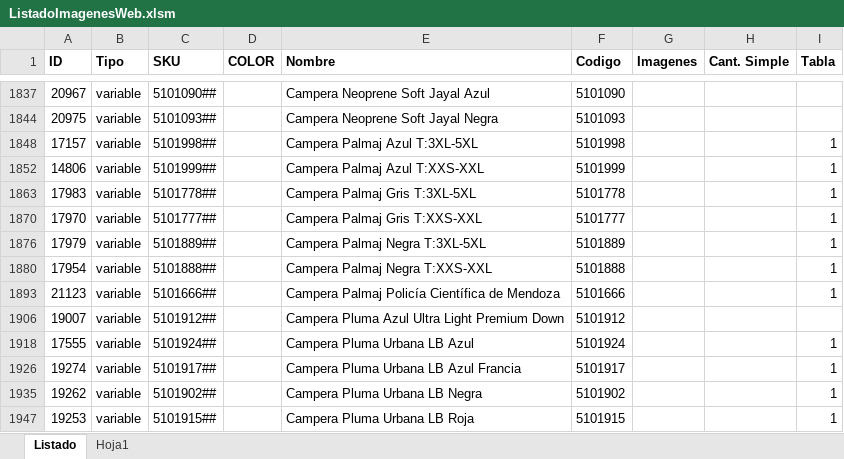
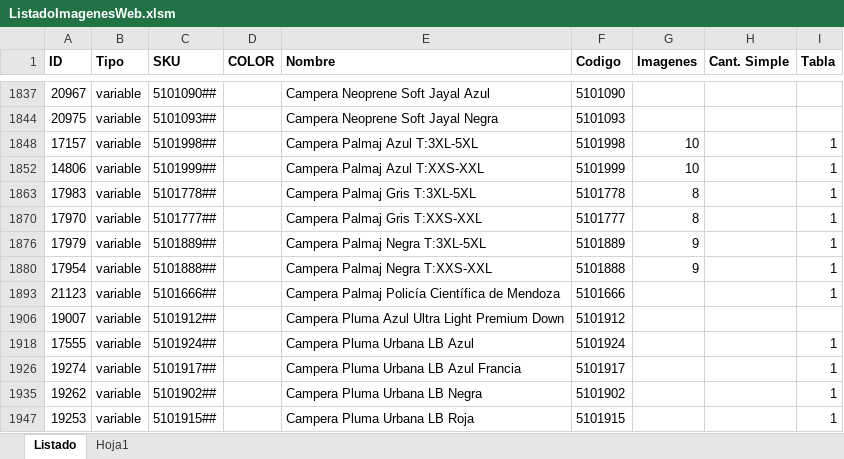
Before and after one commit to edgardoraul/archivos_bat, an Excel workbook: ListadoImagenesWeb.xlsm, sheet Listado, drawn as a sheet; only a part is shown, gaps mark what is left out; values as stored, in another font and other column widths than the file's, no borders; the diff names each change by its address in the sheet, - before the commit and + after, or states it on an @@ line.

Commit message:
Recreadas las camperas palmaj

```diff
--- a/ListadoImagenesWeb.xlsm (sheet Listado)
+++ b/ListadoImagenesWeb.xlsm (sheet Listado)
-G1848 (Imagenes): (empty)
+G1848 (Imagenes): 10
-G1852 (Imagenes): (empty)
+G1852 (Imagenes): 10
-G1863 (Imagenes): (empty)
+G1863 (Imagenes): 8
-G1870 (Imagenes): (empty)
+G1870 (Imagenes): 8
-G1876 (Imagenes): (empty)
+G1876 (Imagenes): 9
-G1880 (Imagenes): (empty)
+G1880 (Imagenes): 9
```
